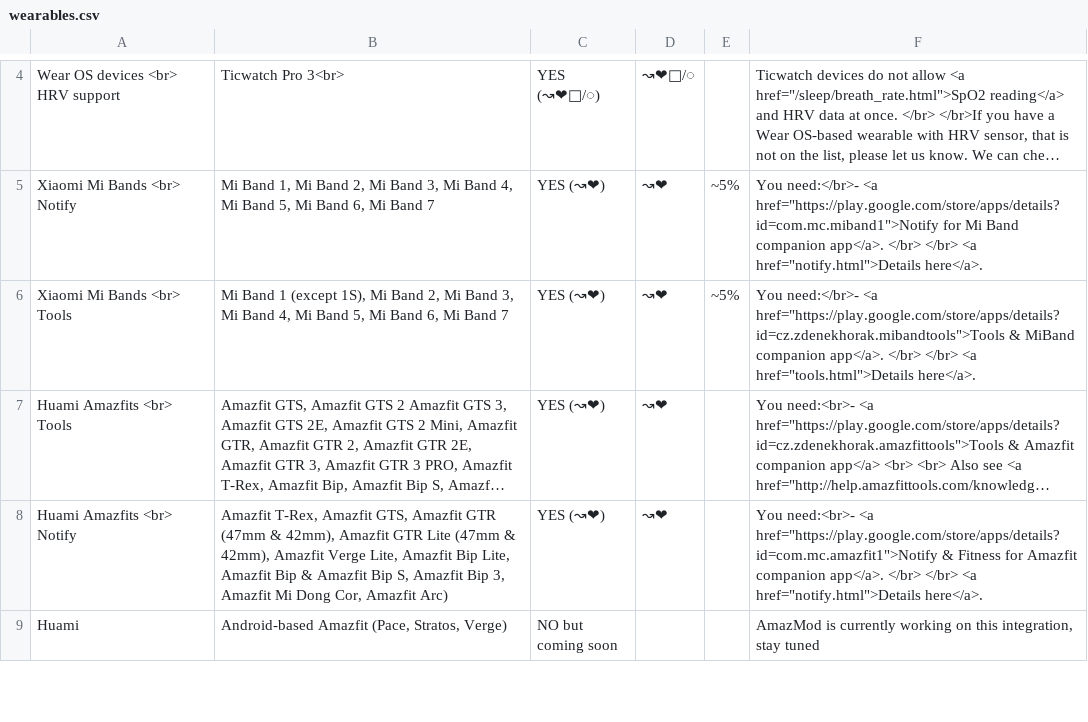
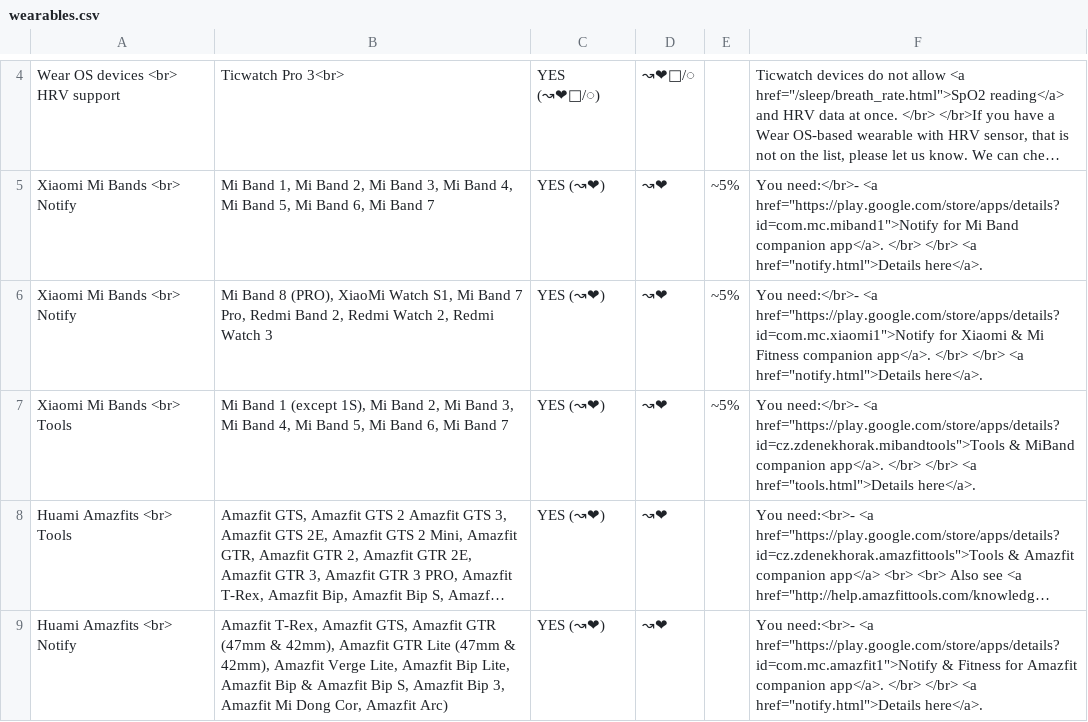
Before and after one commit to urbandroid-team/sleep-docs, a CSV file: _data/wearables.csv, drawn as a sheet; only a part is shown, gaps mark what is left out; the shorter side is filled out with more unchanged rows; long unchanged cells end in …; the diff names each change by its address in the sheet, - before the commit and + after, or states it on an @@ line.

Commit message:
Notify for Xiaomi updated in wearable section and in Notify section

```diff
--- a/_data/wearables.csv
+++ b/_data/wearables.csv
+row 6: Xiaomi Mi Bands <br> Notify | Mi Band 8 (PRO), XiaoMi Watch S1, Mi Band 7 Pro, Redmi Band 2, Redmi Watch 2, Redmi Watch 3 | YES (↝❤) | ↝❤ | ~5% | You need:</br>- <a href="https://play.google.com/store/apps/details?id=com.mc.xiaomi1">Notify for Xiaomi & Mi Fitness companion app</a>. </br> </br> <a href="notify.html">Details here</a>.
```
Also changed, not shown: 1 other file.
